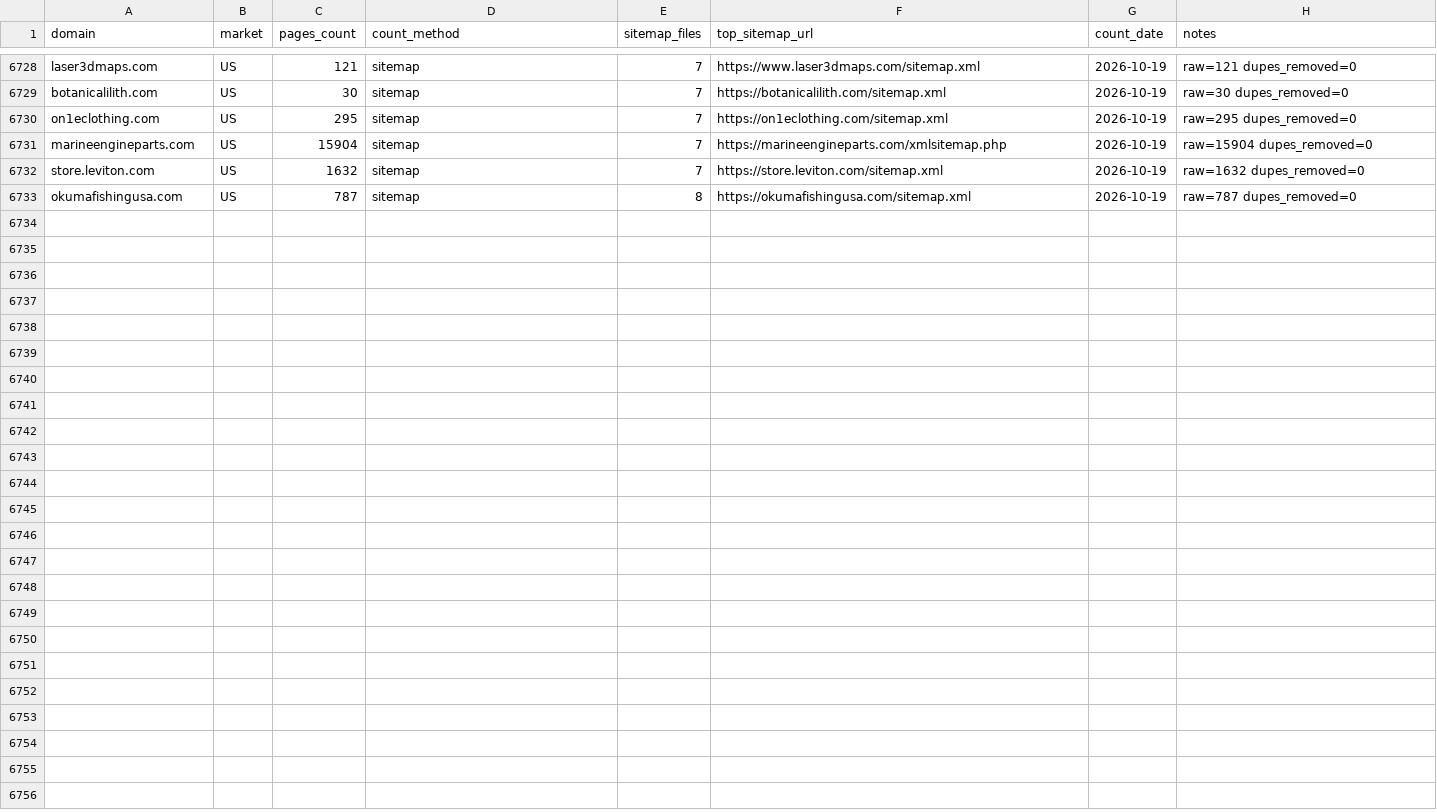
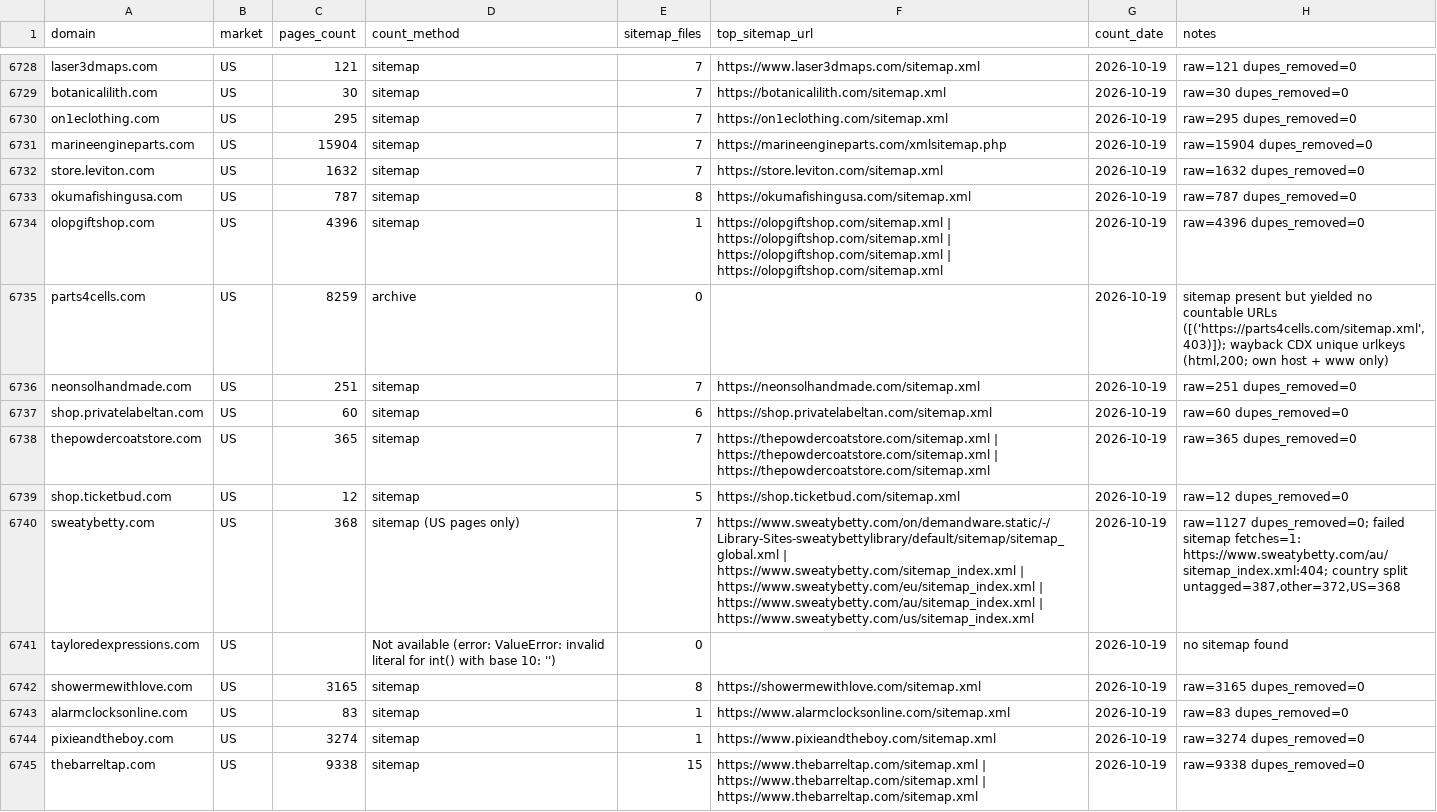
Before and after one commit to abaszeinn-beep/research, a CSV file: results/shard_4.csv, drawn as a sheet; only a part is shown, gaps mark what is left out; the diff names each change by its address in the sheet, - before the commit and + after, or states it on an @@ line.

```diff
--- a/results/shard_4.csv
+++ b/results/shard_4.csv
+row 6734: olopgiftshop.com | US | 4396 | sitemap | 1 | https://olopgiftshop.com/sitemap.xml | https://olopgiftshop.com/sitemap.xml | https://olopgiftshop.com/sitemap.xml | https://olopgiftshop.com/sitemap.xml | 2026-10-19 | raw=4396 dupes_removed=0
+row 6735: parts4cells.com | US | 8259 | archive | 0 |  | 2026-10-19 | sitemap present but yielded no countable URLs ([('https://parts4cells.com/sitemap.xml', 403)]); wayback CDX unique urlkeys (html,200; own host + www only)
+row 6736: neonsolhandmade.com | US | 251 | sitemap | 7 | https://neonsolhandmade.com/sitemap.xml | 2026-10-19 | raw=251 dupes_removed=0
+row 6737: shop.privatelabeltan.com | US | 60 | sitemap | 6 | https://shop.privatelabeltan.com/sitemap.xml | 2026-10-19 | raw=60 dupes_removed=0
+row 6738: thepowdercoatstore.com | US | 365 | sitemap | 7 | https://thepowdercoatstore.com/sitemap.xml | https://thepowdercoatstore.com/sitemap.xml | https://thepowdercoatstore.com/sitemap.xml | 2026-10-19 | raw=365 dupes_removed=0
+row 6739: shop.ticketbud.com | US | 12 | sitemap | 5 | https://shop.ticketbud.com/sitemap.xml | 2026-10-19 | raw=12 dupes_removed=0
+row 6740: sweatybetty.com | US | 368 | sitemap (US pages only) | 7 | https://www.sweatybetty.com/on/demandware.static/-/Library-Sites-sweatybettylibrary/default/sitemap/sitemap_global.xml | https://www.sweatybetty.com/sitemap_index.xml | https://www.sweatybetty.com/eu/sitemap_index.xml | https://www.sweatybetty.com/au/sitemap_index.xml | https://www.sweatybetty.com/us/sitemap_index.xml | 2026-10-19 | raw=1127 dupes_removed=0; failed sitemap fetches=1: https://www.sweatybetty.com/au/sitemap_index.xml:404; country split untagged=387,other=372,US=368
+row 6741: tayloredexpressions.com | US |  | Not available (error: ValueError: invalid literal for int() with base 10: '') | 0 |  | 2026-10-19 | no sitemap found
+row 6742: showermewithlove.com | US | 3165 | sitemap | 8 | https://showermewithlove.com/sitemap.xml | 2026-10-19 | raw=3165 dupes_removed=0
+row 6743: alarmclocksonline.com | US | 83 | sitemap | 1 | https://www.alarmclocksonline.com/sitemap.xml | 2026-10-19 | raw=83 dupes_removed=0
+row 6744: pixieandtheboy.com | US | 3274 | sitemap | 1 | https://www.pixieandtheboy.com/sitemap.xml | 2026-10-19 | raw=3274 dupes_removed=0
+row 6745: thebarreltap.com | US | 9338 | sitemap | 15 | https://www.thebarreltap.com/sitemap.xml | https://www.thebarreltap.com/sitemap.xml | https://www.thebarreltap.com/sitemap.xml | 2026-10-19 | raw=9338 dupes_removed=0
```
